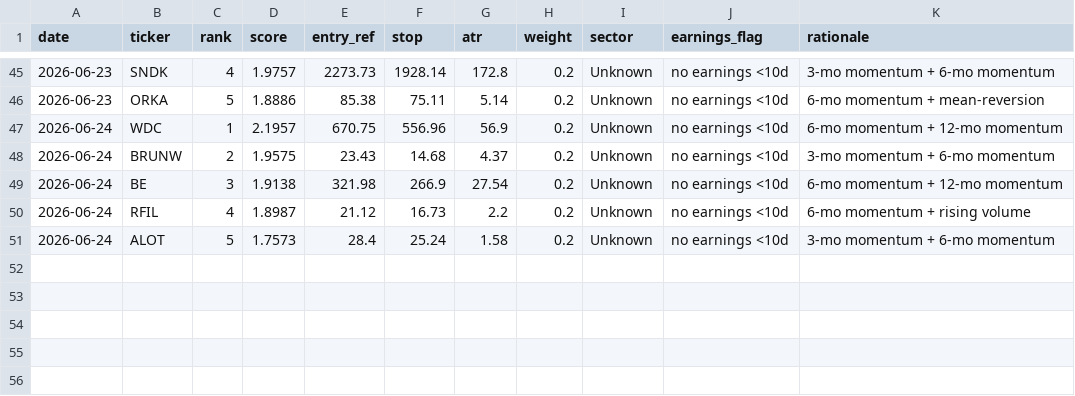
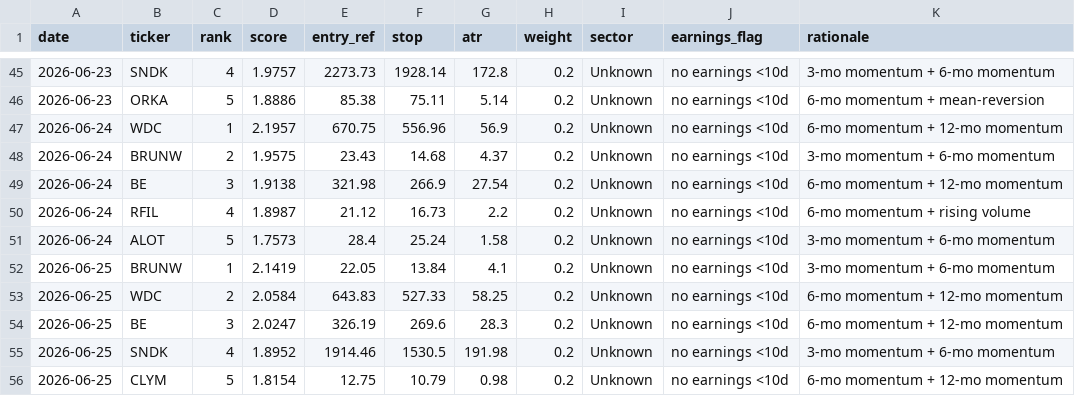
Before and after one commit to EeroP7/1, a CSV file: output_data/picks.csv, drawn as a sheet; only a part is shown, gaps mark what is left out.

Commit message:
journal: daily picks 2026-06-25

```diff
--- a/output_data/picks.csv
+++ b/output_data/picks.csv
@@ -51 +51,6 @@ date,ticker,rank,score,entry_ref,stop,atr,weight,sector,earnings_flag,rationale
 2026-06-24,ALOT,5,1.7573,28.4,25.24,1.58,0.2,Unknown,no earnings <10d,3-mo momentum + 6-mo momentum
+2026-06-25,BRUNW,1,2.1419,22.05,13.84,4.1,0.2,Unknown,no earnings <10d,3-mo momentum + 6-mo momentum
+2026-06-25,WDC,2,2.0584,643.83,527.33,58.25,0.2,Unknown,no earnings <10d,6-mo momentum + 12-mo momentum
+2026-06-25,BE,3,2.0247,326.19,269.6,28.3,0.2,Unknown,no earnings <10d,6-mo momentum + 12-mo momentum
+2026-06-25,SNDK,4,1.8952,1914.46,1530.5,191.98,0.2,Unknown,no earnings <10d,3-mo momentum + 6-mo momentum
+2026-06-25,CLYM,5,1.8154,12.75,10.79,0.98,0.2,Unknown,no earnings <10d,6-mo momentum + 12-mo momentum
```
Also changed, not shown: output_data/journal.csv.
